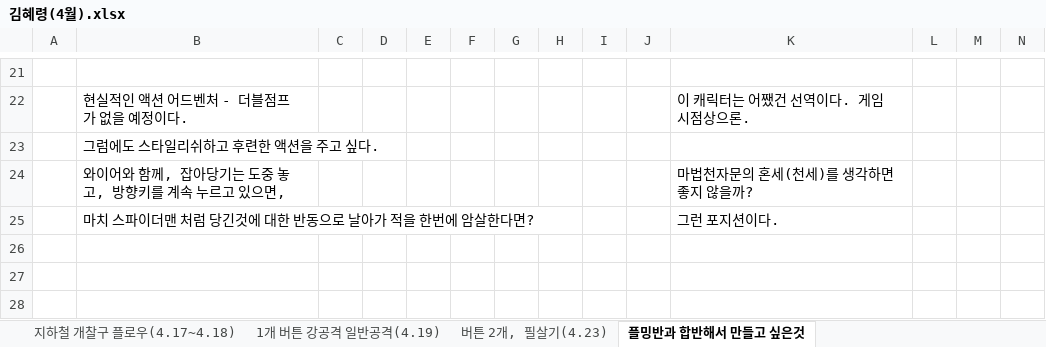
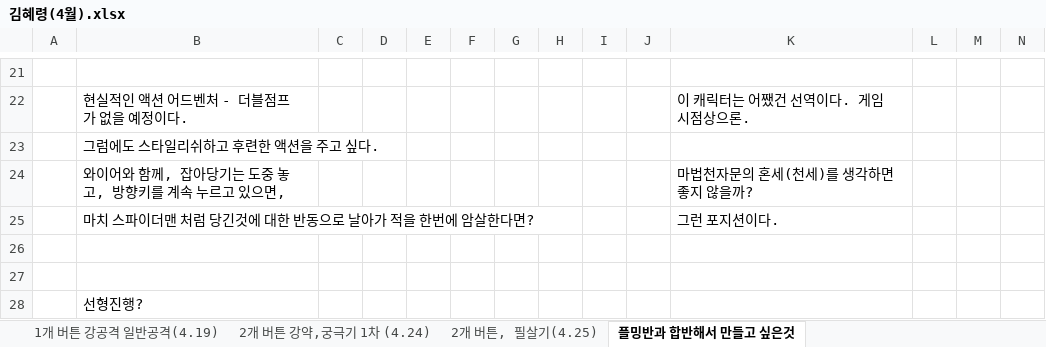
Before and after one commit to SeaNertus/Academy2, an Excel workbook: 아카데미 수업내용 4월/게임기획서/김혜령(4월).xlsx, sheet 플밍반과 합반해서 만들고 싶은것, drawn as a sheet; only a part is shown, gaps mark what is left out; values as stored, in another font and other column widths than the file's, no borders; rows hold the shown columns only; the diff names each change by its address in the sheet, - before the commit and + after, or states it on an @@ line.

```diff
--- a/아카데미 수업내용 4월/게임기획서/김혜령(4월).xlsx (sheet 플밍반과 합반해서 만들고 싶은것)
+++ b/아카데미 수업내용 4월/게임기획서/김혜령(4월).xlsx (sheet 플밍반과 합반해서 만들고 싶은것)
-sheet tab: 버튼 2개, 필살기(4.23)
+sheet tab: 2개 버튼 강약,궁극기 1차 (4.24)
+sheet tab: 2개 버튼, 필살기(4.25)
+row 26: (empty)
+row 27: (empty)
+row 28:  | 선형진행?
```
